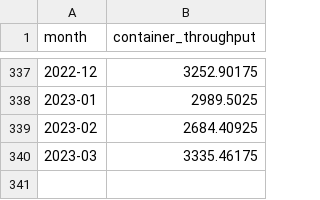
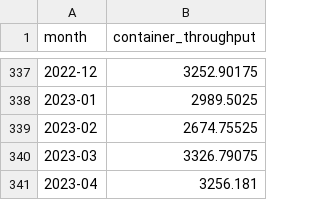
Before and after one commit to weiyuet/singapore-data, a CSV file: data/container-throughput-monthly-total/container-throughput-monthly.csv, drawn as a sheet; only a part is shown, gaps mark what is left out.

```diff
--- a/data/container-throughput-monthly-total/container-throughput-monthly.csv
+++ b/data/container-throughput-monthly-total/container-throughput-monthly.csv
@@ -338,3 +338,4 @@ month,container_throughput
 2023-01,2989.5025
-2023-02,2684.40925
-2023-03,3335.46175
+2023-02,2674.75525
+2023-03,3326.79075
+2023-04,3256.181
```
Also changed, not shown: data/rainfall-monthly-number-of-rain-days/rainfall-monthly-number-of-rain-days.csv, data/rainfall-monthly-total/rainfall-monthly-total.csv, 9 other files.
